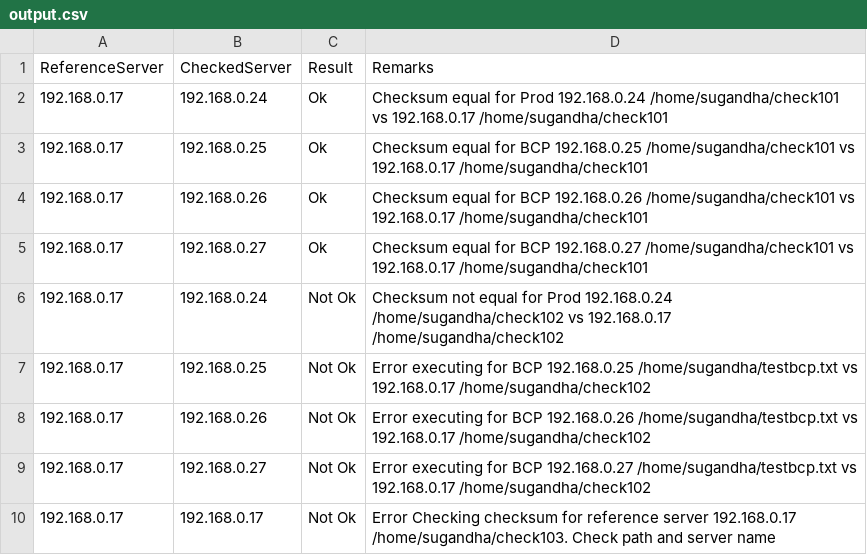
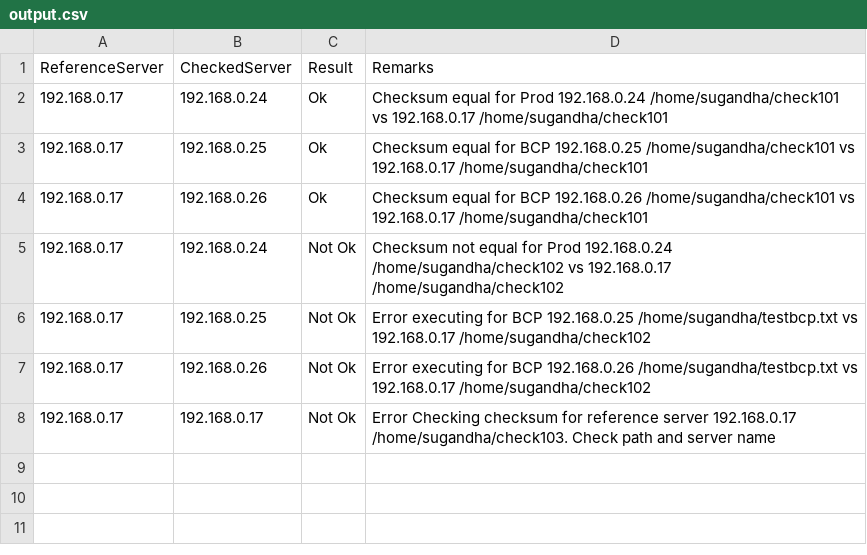
Before and after one commit to kitex/powershell, a CSV file: output.csv, drawn as a sheet.

```diff
--- a/output.csv
+++ b/output.csv
@@ -4,3 +4,2 @@
 "192.168.0.17","192.168.0.26","Ok","Checksum equal for BCP 192.168.0.26 /home/sugandha/check101 vs 192.168.0.17 /home/sugandha/check101"
-"192.168.0.17","192.168.0.27","Ok","Checksum equal for BCP 192.168.0.27 /home/sugandha/check101 vs 192.168.0.17 /home/sugandha/check101"
 "192.168.0.17","192.168.0.24","Not Ok","Checksum not equal for Prod 192.168.0.24 /home/sugandha/check102 vs 192.168.0.17 /home/sugandha/check102"
@@ -8,3 +7,2 @@
 "192.168.0.17","192.168.0.26","Not Ok","Error executing for BCP 192.168.0.26 /home/sugandha/testbcp.txt vs 192.168.0.17 /home/sugandha/check102"
-"192.168.0.17","192.168.0.27","Not Ok","Error executing for BCP 192.168.0.27 /home/sugandha/testbcp.txt vs 192.168.0.17 /home/sugandha/check102"
 "192.168.0.17","192.168.0.17","Not Ok","Error Checking checksum for reference server 192.168.0.17 /home/sugandha/check103. Check path and server name"
```
Also changed, not shown: 2 other files.
